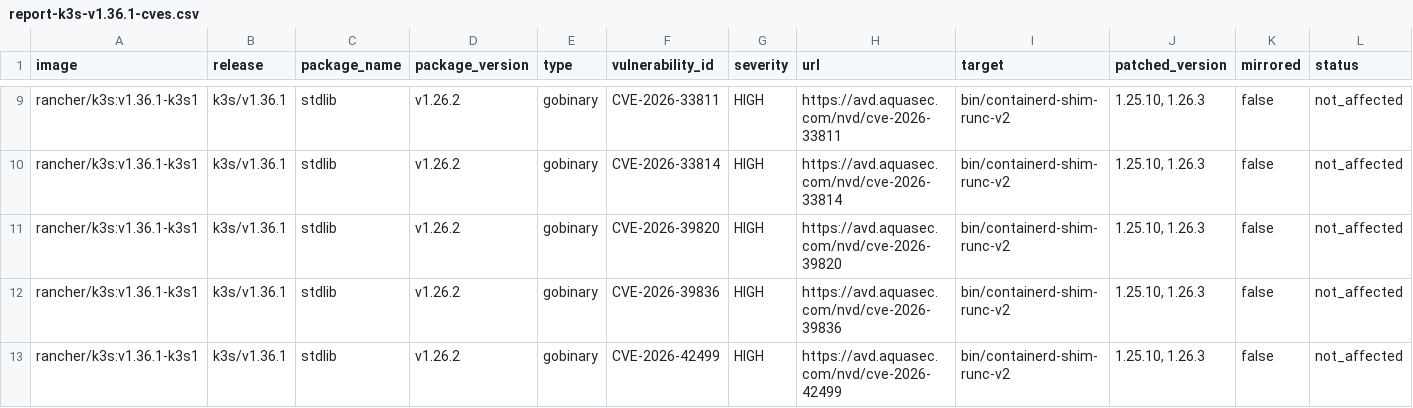
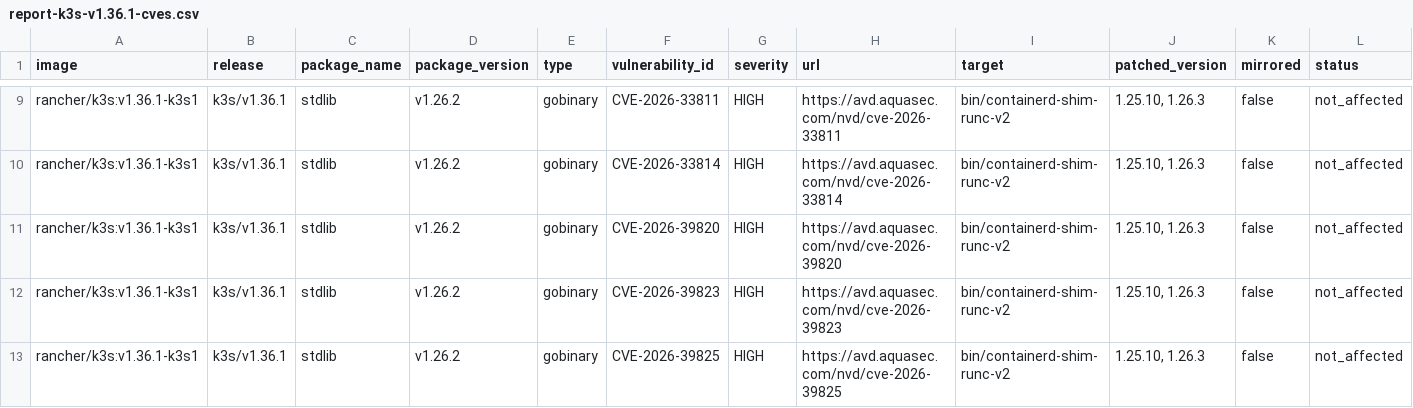
Before and after one commit to k3s-io/scans, a CSV file: docs/csv/report-k3s-v1.36.1-cves.csv, drawn as a sheet; only a part is shown, gaps mark what is left out; the shorter side is filled out with more unchanged rows; rows hold the shown columns only; the diff covers the shown part only; the diff names each change by its address in the sheet, - before the commit and + after, or states it on an @@ line.

```diff
--- a/docs/csv/report-k3s-v1.36.1-cves.csv
+++ b/docs/csv/report-k3s-v1.36.1-cves.csv
+row 12: rancher/k3s:v1.36.1-k3s1 | k3s/v1.36.1 | stdlib | v1.26.2 | gobinary | CVE-2026-39823 | HIGH | https://avd.aquasec.com/nvd/cve-2026-39823 | bin/containerd-shim-runc-v2 | 1.25.10, 1.26.3 | false | not_affected
+row 13: rancher/k3s:v1.36.1-k3s1 | k3s/v1.36.1 | stdlib | v1.26.2 | gobinary | CVE-2026-39825 | HIGH | https://avd.aquasec.com/nvd/cve-2026-39825 | bin/containerd-shim-runc-v2 | 1.25.10, 1.26.3 | false | not_affected
```
Also changed, not shown: 7 added rows elsewhere in this file, docs/csv/report-k3s-v1.33.12-cves.csv, docs/csv/report-k3s-v1.34.8-cves.csv, 6 other files.
